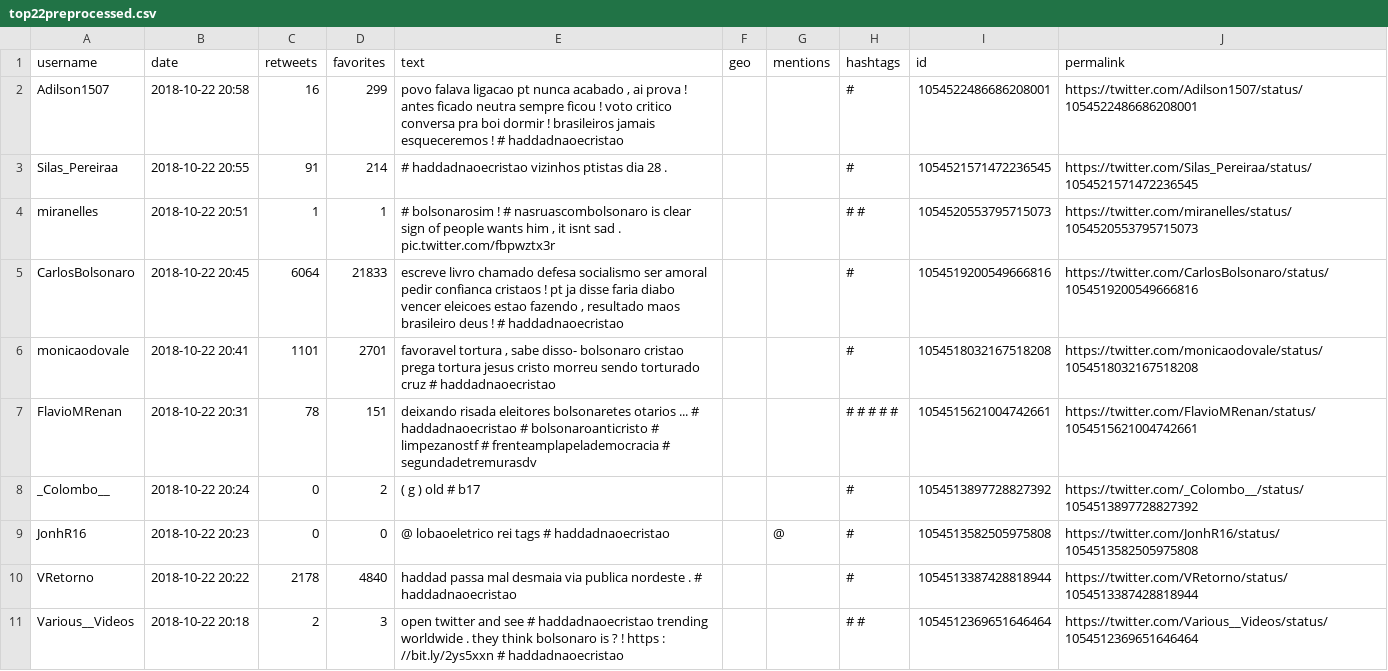
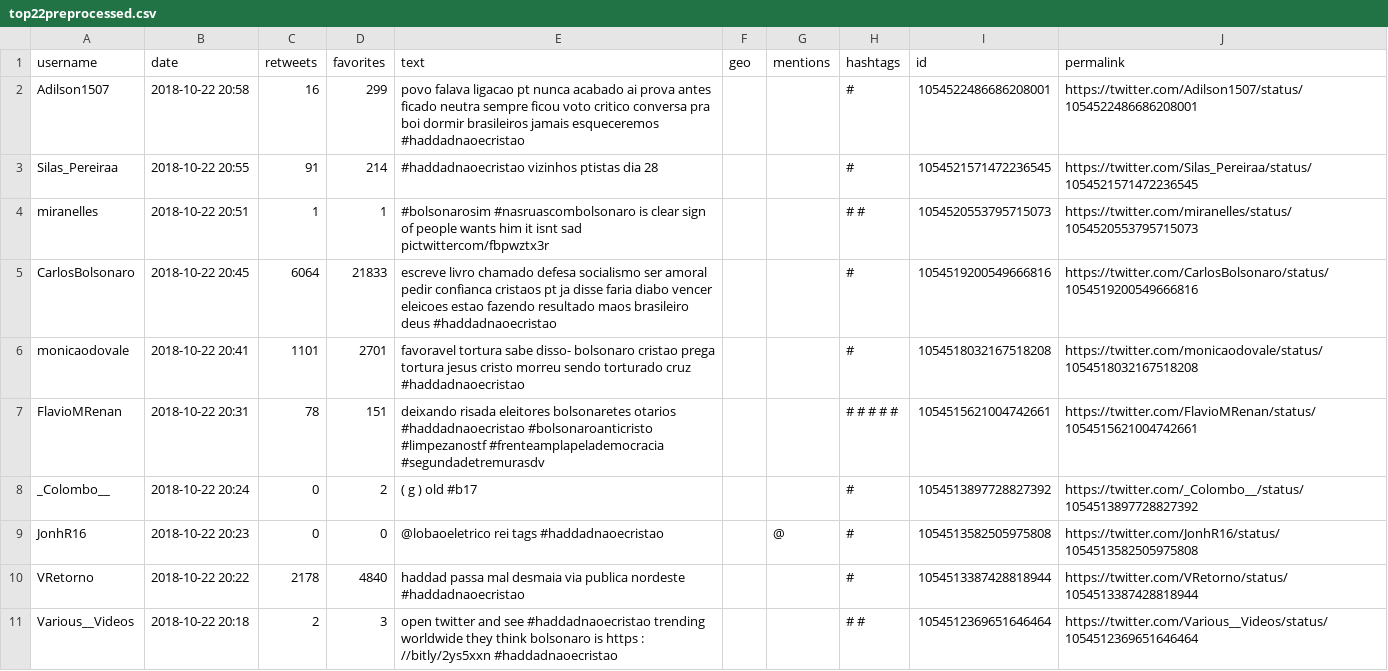
Before and after one commit to brendasalenave/hate-speech, a CSV file: data-preprocessed/top22preprocessed.csv, drawn as a sheet; only a part is shown; the diff covers the shown part only.

```diff
--- a/data-preprocessed/top22preprocessed.csv
+++ b/data-preprocessed/top22preprocessed.csv
@@ -1,11 +1,11 @@
 username,date,retweets,favorites,text,geo,mentions,hashtags,id,permalink
-Adilson1507,2018-10-22 20:58,16,299,"povo falava ligacao pt nunca acabado , ai prova ! antes ficado neutra sempre ficou ! voto critico conversa pra boi dormir ! brasileiros jamais esqueceremos ! # haddadnaoecristao",,,#,1054522486686208001,https://twitter.com/Adilson1507/status/1054522486686208001
-Silas_Pereiraa,2018-10-22 20:55,91,214,# haddadnaoecristao vizinhos ptistas dia 28 .,,,#,1054521571472236545,https://twitter.com/Silas_Pereiraa/status/1054521571472236545
-miranelles,2018-10-22 20:51,1,1,"# bolsonarosim ! # nasruascombolsonaro is clear sign of people wants him , it isnt sad . pic.twitter.com/fbpwztx3r",,,# #,1054520553795715073,https://twitter.com/miranelles/status/1054520553795715073
-CarlosBolsonaro,2018-10-22 20:45,6064,21833,"escreve livro chamado defesa socialismo ser amoral pedir confianca cristaos ! pt ja disse faria diabo vencer eleicoes estao fazendo , resultado maos brasileiro deus ! # haddadnaoecristao",,,#,1054519200549666816,https://twitter.com/CarlosBolsonaro/status/1054519200549666816
-monicaodovale,2018-10-22 20:41,1101,2701,"favoravel tortura , sabe disso- bolsonaro cristao prega tortura jesus cristo morreu sendo torturado cruz # haddadnaoecristao",,,#,1054518032167518208,https://twitter.com/monicaodovale/status/1054518032167518208
-FlavioMRenan,2018-10-22 20:31,78,151,deixando risada eleitores bolsonaretes otarios ... # haddadnaoecristao # bolsonaroanticristo # limpezanostf # frenteamplapelademocracia # segundadetremurasdv,,,# # # # #,1054515621004742661,https://twitter.com/FlavioMRenan/status/1054515621004742661
-_Colombo__,2018-10-22 20:24,0,2,( g ) old # b17,,,#,1054513897728827392,https://twitter.com/_Colombo__/status/1054513897728827392
-JonhR16,2018-10-22 20:23,0,0,@ lobaoeletrico rei tags # haddadnaoecristao,,@,#,1054513582505975808,https://twitter.com/JonhR16/status/1054513582505975808
-VRetorno,2018-10-22 20:22,2178,4840,haddad passa mal desmaia via publica nordeste . # haddadnaoecristao,,,#,1054513387428818944,https://twitter.com/VRetorno/status/1054513387428818944
-Various__Videos,2018-10-22 20:18,2,3,open twitter and see # haddadnaoecristao trending worldwide . they think bolsonaro is ? ! https : //bit.ly/2ys5xxn # haddadnaoecristao,,,# #,1054512369651646464,https://twitter.com/Various__Videos/status/1054512369651646464
+Adilson1507,2018-10-22 20:58,16,299,povo falava ligacao pt nunca acabado  ai prova  antes ficado neutra sempre ficou  voto critico conversa pra boi dormir  brasileiros jamais esqueceremos  #haddadnaoecristao,,,#,1054522486686208001,https://twitter.com/Adilson1507/status/1054522486686208001
+Silas_Pereiraa,2018-10-22 20:55,91,214,#haddadnaoecristao vizinhos ptistas dia 28 ,,,#,1054521571472236545,https://twitter.com/Silas_Pereiraa/status/1054521571472236545
+miranelles,2018-10-22 20:51,1,1,#bolsonarosim  #nasruascombolsonaro is clear sign of people wants him  it isnt sad  pictwittercom/fbpwztx3r,,,# #,1054520553795715073,https://twitter.com/miranelles/status/1054520553795715073
+CarlosBolsonaro,2018-10-22 20:45,6064,21833,escreve livro chamado defesa socialismo ser amoral pedir confianca cristaos  pt ja disse faria diabo vencer eleicoes estao fazendo  resultado maos brasileiro deus  #haddadnaoecristao,,,#,1054519200549666816,https://twitter.com/CarlosBolsonaro/status/1054519200549666816
+monicaodovale,2018-10-22 20:41,1101,2701,favoravel tortura  sabe disso- bolsonaro cristao prega tortura jesus cristo morreu sendo torturado cruz #haddadnaoecristao,,,#,1054518032167518208,https://twitter.com/monicaodovale/status/1054518032167518208
+FlavioMRenan,2018-10-22 20:31,78,151,deixando risada eleitores bolsonaretes otarios  #haddadnaoecristao #bolsonaroanticristo #limpezanostf #frenteamplapelademocracia #segundadetremurasdv,,,# # # # #,1054515621004742661,https://twitter.com/FlavioMRenan/status/1054515621004742661
+_Colombo__,2018-10-22 20:24,0,2,( g ) old #b17,,,#,1054513897728827392,https://twitter.com/_Colombo__/status/1054513897728827392
+JonhR16,2018-10-22 20:23,0,0,@lobaoeletrico rei tags #haddadnaoecristao,,@,#,1054513582505975808,https://twitter.com/JonhR16/status/1054513582505975808
+VRetorno,2018-10-22 20:22,2178,4840,haddad passa mal desmaia via publica nordeste  #haddadnaoecristao,,,#,1054513387428818944,https://twitter.com/VRetorno/status/1054513387428818944
+Various__Videos,2018-10-22 20:18,2,3,open twitter and see #haddadnaoecristao trending worldwide  they think bolsonaro is   https : //bitly/2ys5xxn #haddadnaoecristao,,,# #,1054512369651646464,https://twitter.com/Various__Videos/status/1054512369651646464
```
Also changed, not shown: 10 edited cells elsewhere in this file, data-preprocessed/top23preprocessed.csv, data-preprocessed/top24preprocessed.csv, 5 other files.
